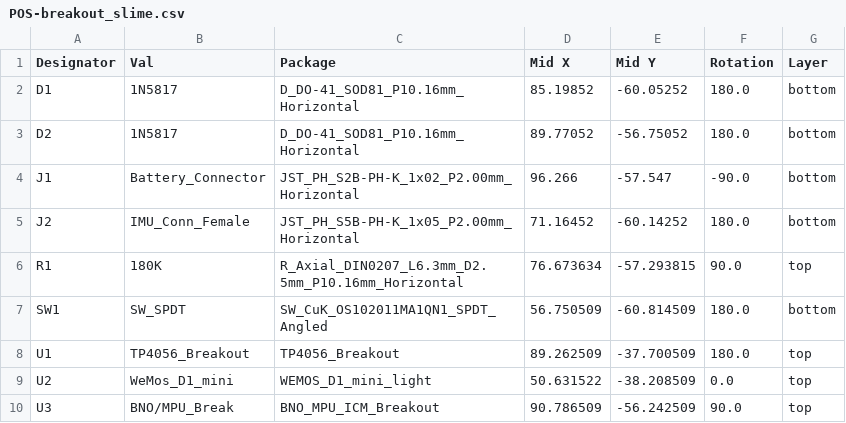
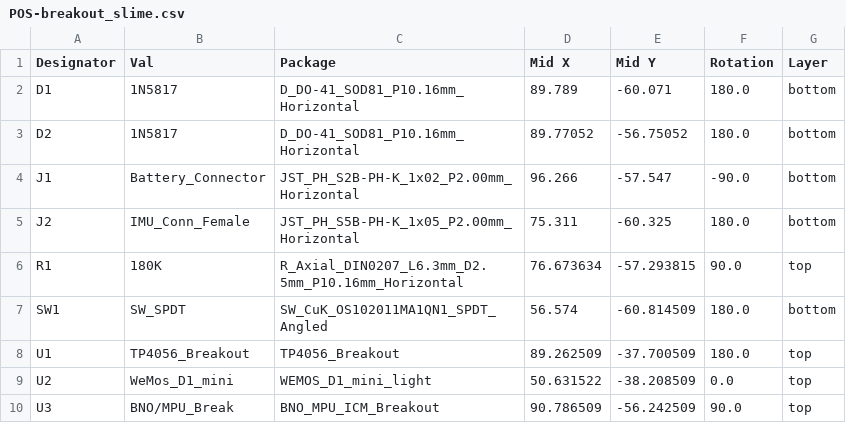
Before and after one commit to TheButlah/slimevr_pcb, a CSV file: hardware/breakout_slime/jlcpcb/assembly/POS-breakout_slime.csv, drawn as a sheet.

Commit message:
[breakout_slime] Released v0.1.4

```diff
--- a/hardware/breakout_slime/jlcpcb/assembly/POS-breakout_slime.csv
+++ b/hardware/breakout_slime/jlcpcb/assembly/POS-breakout_slime.csv
@@ -1,8 +1,8 @@
 Designator,Val,Package,Mid X,Mid Y,Rotation,Layer
-D1,1N5817,D_DO-41_SOD81_P10.16mm_Horizontal,85.19852,-60.05252,180.0,bottom
+D1,1N5817,D_DO-41_SOD81_P10.16mm_Horizontal,89.789,-60.071,180.0,bottom
 D2,1N5817,D_DO-41_SOD81_P10.16mm_Horizontal,89.77052,-56.75052,180.0,bottom
 J1,Battery_Connector,JST_PH_S2B-PH-K_1x02_P2.00mm_Horizontal,96.266,-57.547,-90.0,bottom
-J2,IMU_Conn_Female,JST_PH_S5B-PH-K_1x05_P2.00mm_Horizontal,71.16452,-60.14252,180.0,bottom
+J2,IMU_Conn_Female,JST_PH_S5B-PH-K_1x05_P2.00mm_Horizontal,75.311,-60.325,180.0,bottom
 R1,180K,R_Axial_DIN0207_L6.3mm_D2.5mm_P10.16mm_Horizontal,76.673634,-57.293815,90.0,top
-SW1,SW_SPDT,SW_CuK_OS102011MA1QN1_SPDT_Angled,56.750509,-60.814509,180.0,bottom
+SW1,SW_SPDT,SW_CuK_OS102011MA1QN1_SPDT_Angled,56.574,-60.814509,180.0,bottom
 U1,TP4056_Breakout,TP4056_Breakout,89.262509,-37.700509,180.0,top
```
Also changed, not shown: 28 other files.
